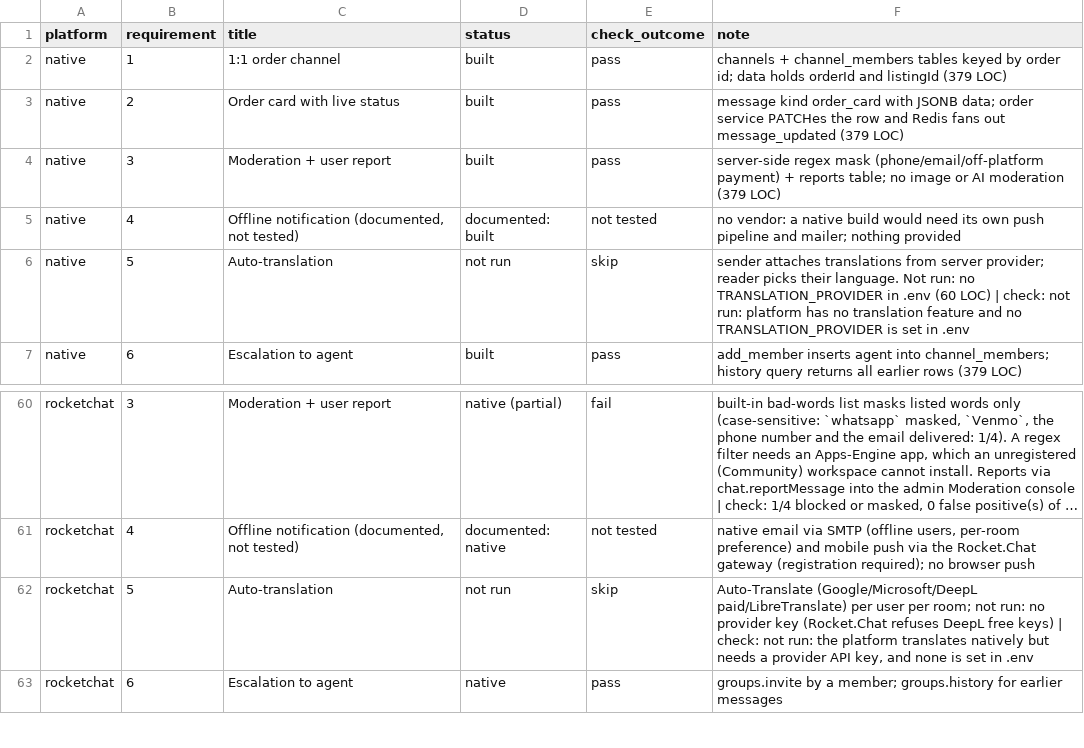
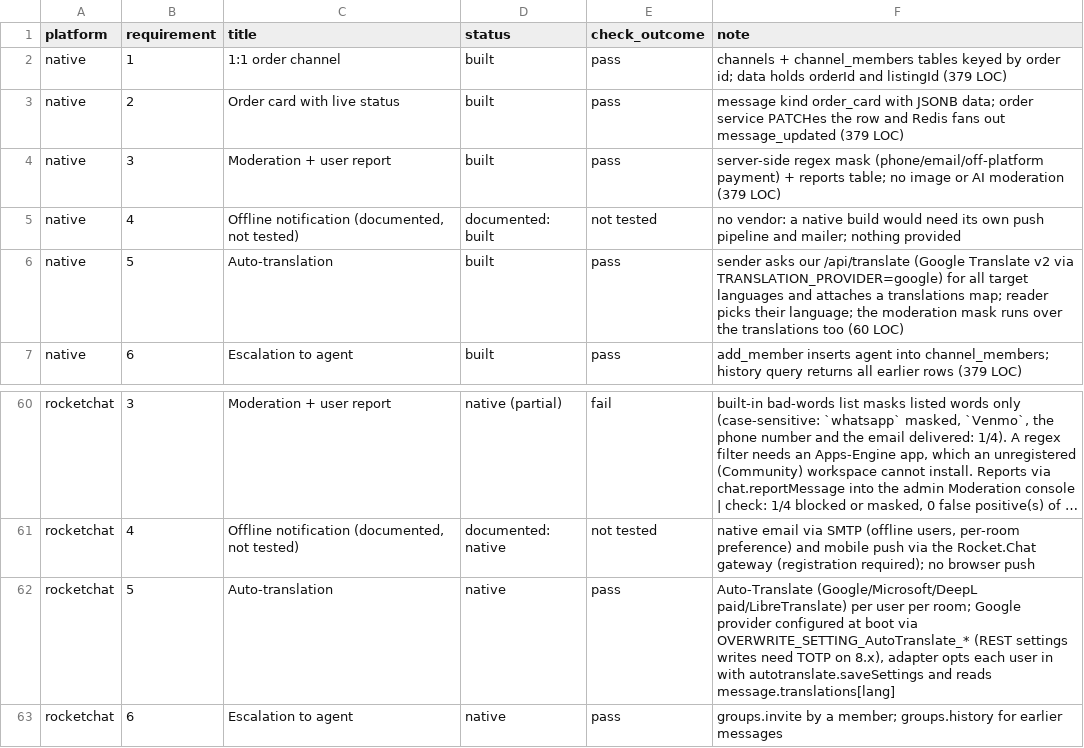
Before and after one commit to argotdev/marketplace-comparison, a CSV file: results/requirements-matrix.csv, drawn as a sheet; only a part is shown, gaps mark what is left out; long unchanged cells end in …; the diff names each change by its address in the sheet, - before the commit and + after, or states it on an @@ line.

```diff
--- a/results/requirements-matrix.csv
+++ b/results/requirements-matrix.csv
-D6 (status): not run
+D6 (status): built
-E6 (check_outcome): skip
+E6 (check_outcome): pass
-F6 (note): sender attaches translations from server provider; reader picks their language. Not run: no TRANSLATION_PROVIDER in .env (60 LOC) | check: not run: platform has no translation feature and no TRANSLATION_PROVIDER is set in .env
+F6 (note): sender asks our /api/translate (Google Translate v2 via TRANSLATION_PROVIDER=google) for all target languages and attaches a translations map; reader picks their language; the moderation mask runs over the translations too (60 LOC)
-D62 (status): not run
+D62 (status): native
-E62 (check_outcome): skip
+E62 (check_outcome): pass
-F62 (note): …per room; not run: no provider key (Rocket.Chat refuses DeepL free keys) | check: not run: the platform translates natively but needs a provider API key, and none is set in .env
+F62 (note): …per room; Google provider configured at boot via OVERWRITE_SETTING_AutoTranslate_* (REST settings writes need TOTP on 8.x), adapter opts each user in with autotranslate.saveSettings and reads message.translations[lang]
```
Also changed, not shown: 17 other files.
